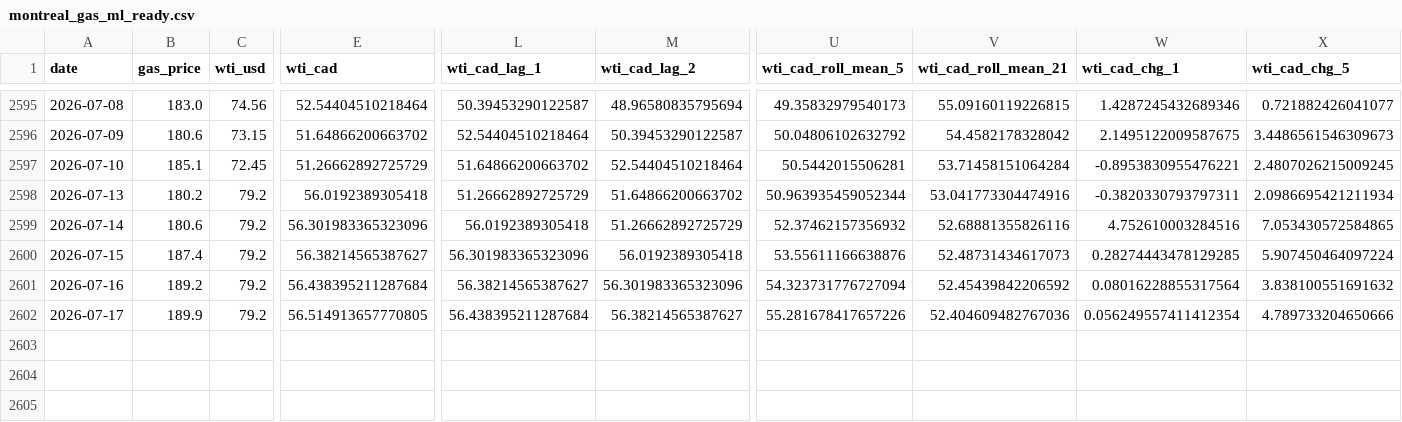
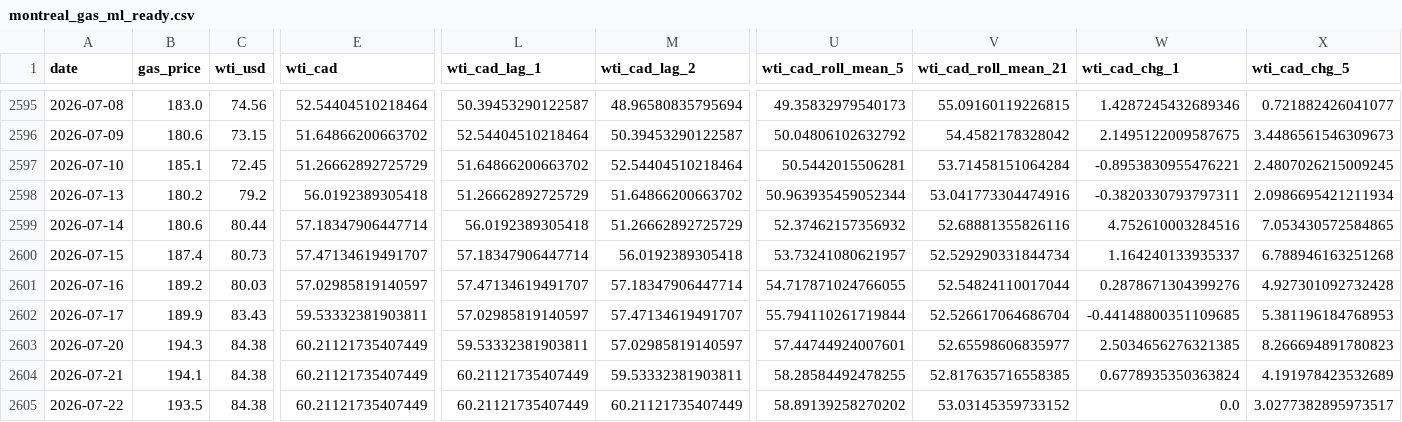
Before and after one commit to bku941025-arch/oil-price-prediction-model, a CSV file: Data/montreal_gas_ml_ready.csv, drawn as a sheet; only a part is shown, gaps mark what is left out; rows hold the shown columns only; the diff names each change by its address in the sheet, - before the commit and + after, or states it on an @@ line.

```diff
--- a/Data/montreal_gas_ml_ready.csv
+++ b/Data/montreal_gas_ml_ready.csv
-C2599 (wti_usd): 79.2
+C2599 (wti_usd): 80.44
-E2599 (wti_cad): 56.301983365323096
+E2599 (wti_cad): 57.18347906447714
-C2600 (wti_usd): 79.2
+C2600 (wti_usd): 80.73
-E2600 (wti_cad): 56.38214565387627
+E2600 (wti_cad): 57.47134619491707
-L2600 (wti_cad_lag_1): 56.301983365323096
+L2600 (wti_cad_lag_1): 57.18347906447714
-U2600 (wti_cad_roll_mean_5): 53.55611166638876
+U2600 (wti_cad_roll_mean_5): 53.73241080621957
-V2600 (wti_cad_roll_mean_21): 52.48731434617073
+V2600 (wti_cad_roll_mean_21): 52.529290331844734
-W2600 (wti_cad_chg_1): 0.28274443478129285
+W2600 (wti_cad_chg_1): 1.164240133935337
-X2600 (wti_cad_chg_5): 5.907450464097224
+X2600 (wti_cad_chg_5): 6.788946163251268
-C2601 (wti_usd): 79.2
+C2601 (wti_usd): 80.03
-E2601 (wti_cad): 56.438395211287684
+E2601 (wti_cad): 57.02985819140597
-L2601 (wti_cad_lag_1): 56.38214565387627
+L2601 (wti_cad_lag_1): 57.47134619491707
-M2601 (wti_cad_lag_2): 56.301983365323096
+M2601 (wti_cad_lag_2): 57.18347906447714
-U2601 (wti_cad_roll_mean_5): 54.323731776727094
+U2601 (wti_cad_roll_mean_5): 54.717871024766055
-V2601 (wti_cad_roll_mean_21): 52.45439842206592
+V2601 (wti_cad_roll_mean_21): 52.54824110017044
-W2601 (wti_cad_chg_1): 0.08016228855317564
+W2601 (wti_cad_chg_1): 0.2878671304399276
-X2601 (wti_cad_chg_5): 3.838100551691632
+X2601 (wti_cad_chg_5): 4.927301092732428
-C2602 (wti_usd): 79.2
+C2602 (wti_usd): 83.43
-E2602 (wti_cad): 56.514913657770805
+E2602 (wti_cad): 59.53332381903811
-L2602 (wti_cad_lag_1): 56.438395211287684
+L2602 (wti_cad_lag_1): 57.02985819140597
-M2602 (wti_cad_lag_2): 56.38214565387627
+M2602 (wti_cad_lag_2): 57.47134619491707
-U2602 (wti_cad_roll_mean_5): 55.281678417657226
+U2602 (wti_cad_roll_mean_5): 55.794110261719844
-V2602 (wti_cad_roll_mean_21): 52.404609482767036
+V2602 (wti_cad_roll_mean_21): 52.526617064686704
-W2602 (wti_cad_chg_1): 0.056249557411412354
+W2602 (wti_cad_chg_1): -0.44148800351109685
-X2602 (wti_cad_chg_5): 4.789733204650666
+X2602 (wti_cad_chg_5): 5.381196184768953
+row 2603: 2026-07-20 | 194.3 | 84.38 | 60.21121735407449 | 59.53332381903811 | 57.02985819140597 | 57.44744924007601 | 52.65598606835977 | 2.5034656276321385 | 8.266694891780823
+row 2604: 2026-07-21 | 194.1 | 84.38 | 60.21121735407449 | 60.21121735407449 | 59.53332381903811 | 58.28584492478255 | 52.817635716558385 | 0.6778935350363824 | 4.191978423532689
+row 2605: 2026-07-22 | 193.5 | 84.38 | 60.21121735407449 | 60.21121735407449 | 60.21121735407449 | 58.89139258270202 | 53.03145359733152 | 0.0 | 3.0277382895973517
```
Also changed, not shown: 4 other files.
